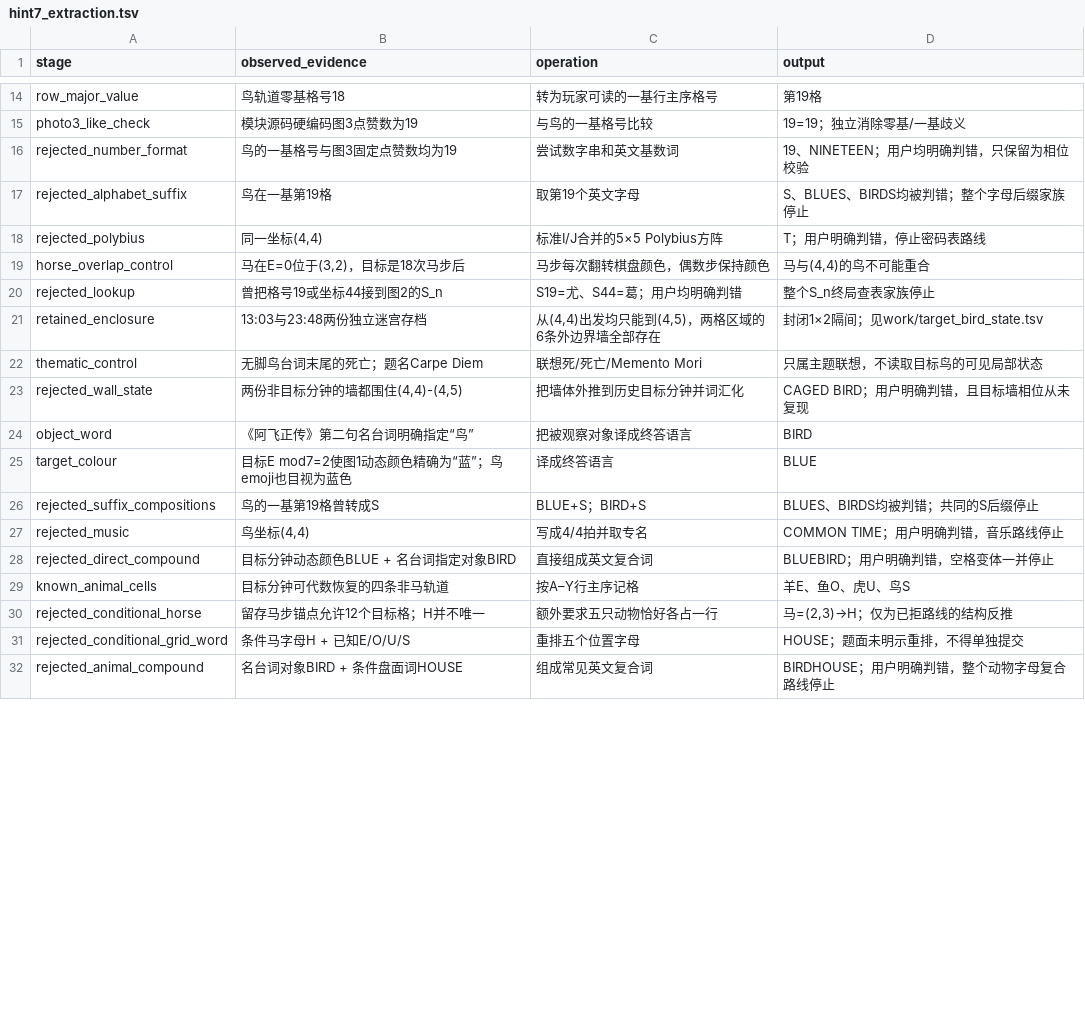
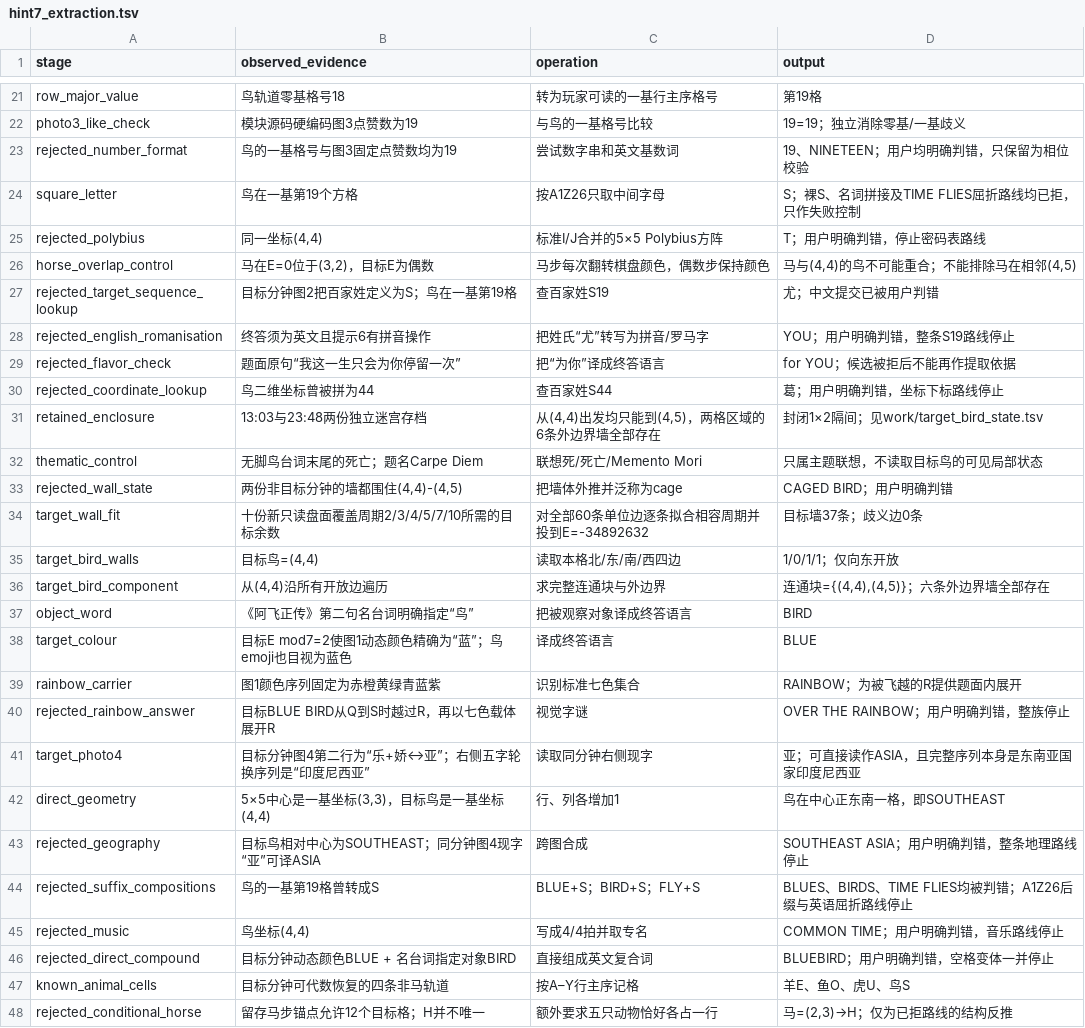
Before and after one commit to Lost-in-Harem/CCBC-17-LLM-Work, a TSV file: rounds/toringmoni/nodes/c01-carpe-diem/artifacts/hint7_extraction.tsv, drawn as a sheet; only a part is shown, gaps mark what is left out; the shorter side is filled out with more unchanged rows; the diff covers the shown part only.

```diff
--- a/rounds/toringmoni/nodes/c01-carpe-diem/artifacts/hint7_extraction.tsv
+++ b/rounds/toringmoni/nodes/c01-carpe-diem/artifacts/hint7_extraction.tsv
@@ -16,12 +23,23 @@ photo3_like_check	模块源码硬编码图3点赞数为19	与鸟的一基格号
 rejected_number_format	鸟的一基格号与图3固定点赞数均为19	尝试数字串和英文基数词	19、NINETEEN；用户均明确判错，只保留为相位校验
-rejected_alphabet_suffix	鸟在一基第19格	取第19个英文字母	S、BLUES、BIRDS均被判错；整个字母后缀家族停止
+square_letter	鸟在一基第19个方格	按A1Z26只取中间字母	S；裸S、名词拼接及TIME FLIES屈折路线均已拒，只作失败控制
 rejected_polybius	同一坐标(4,4)	标准I/J合并的5×5 Polybius方阵	T；用户明确判错，停止密码表路线
-horse_overlap_control	马在E=0位于(3,2)，目标是18次马步后	马步每次翻转棋盘颜色，偶数步保持颜色	马与(4,4)的鸟不可能重合
-rejected_lookup	曾把格号19或坐标44接到图2的S_n	S19=尤、S44=葛；用户均明确判错	整个S_n终局查表家族停止
+horse_overlap_control	马在E=0位于(3,2)，目标E为偶数	马步每次翻转棋盘颜色，偶数步保持颜色	马与(4,4)的鸟不可能重合；不能排除马在相邻(4,5)
+rejected_target_sequence_lookup	目标分钟图2把百家姓定义为S；鸟在一基第19格	查百家姓S19	尤；中文提交已被用户判错
+rejected_english_romanisation	终答须为英文且提示6有拼音操作	把姓氏“尤”转写为拼音/罗马字	YOU；用户明确判错，整条S19路线停止
+rejected_flavor_check	题面原句“我这一生只会为你停留一次”	把“为你”译成终答语言	for YOU；候选被拒后不能再作提取依据
+rejected_coordinate_lookup	鸟二维坐标曾被拼为44	查百家姓S44	葛；用户明确判错，坐标下标路线停止
 retained_enclosure	13:03与23:48两份独立迷宫存档	从(4,4)出发均只能到(4,5)，两格区域的6条外边界墙全部存在	封闭1×2隔间；见work/target_bird_state.tsv
 thematic_control	无脚鸟台词末尾的死亡；题名Carpe Diem	联想死/死亡/Memento Mori	只属主题联想，不读取目标鸟的可见局部状态
-rejected_wall_state	两份非目标分钟的墙都围住(4,4)-(4,5)	把墙体外推到历史目标分钟并词汇化	CAGED BIRD；用户明确判错，且目标墙相位从未复现
+rejected_wall_state	两份非目标分钟的墙都围住(4,4)-(4,5)	把墙体外推并泛称为cage	CAGED BIRD；用户明确判错
+target_wall_fit	十份新只读盘面覆盖周期2/3/4/5/7/10所需的目标余数	对全部60条单位边逐条拟合相容周期并投到E=-34892632	目标墙37条；歧义边0条
+target_bird_walls	目标鸟=(4,4)	读取本格北/东/南/西四边	1/0/1/1；仅向东开放
+target_bird_component	从(4,4)沿所有开放边遍历	求完整连通块与外边界	连通块={(4,4),(4,5)}；六条外边界墙全部存在
 object_word	《阿飞正传》第二句名台词明确指定“鸟”	把被观察对象译成终答语言	BIRD
 target_colour	目标E mod7=2使图1动态颜色精确为“蓝”；鸟emoji也目视为蓝色	译成终答语言	BLUE
-rejected_suffix_compositions	鸟的一基第19格曾转成S	BLUE+S；BIRD+S	BLUES、BIRDS均被判错；共同的S后缀停止
+rainbow_carrier	图1颜色序列固定为赤橙黄绿青蓝紫	识别标准七色集合	RAINBOW；为被飞越的R提供题面内展开
+rejected_rainbow_answer	目标BLUE BIRD从Q到S时越过R，再以七色载体展开R	视觉字谜	OVER THE RAINBOW；用户明确判错，整族停止
+target_photo4	目标分钟图4第二行为“乐+娇↔亚”；右侧五字轮换序列是“印度尼西亚”	读取同分钟右侧现字	亚；可直接读作ASIA，且完整序列本身是东南亚国家印度尼西亚
+direct_geometry	5×5中心是一基坐标(3,3)，目标鸟是一基坐标(4,4)	行、列各增加1	鸟在中心正东南一格，即SOUTHEAST
+rejected_geography	目标鸟相对中心为SOUTHEAST；同分钟图4现字“亚”可译ASIA	跨图合成	SOUTHEAST ASIA；用户明确判错，整条地理路线停止
+rejected_suffix_compositions	鸟的一基第19格曾转成S	BLUE+S；BIRD+S；FLY+S	BLUES、BIRDS、TIME FLIES均被判错；A1Z26后缀与英语屈折路线停止
 rejected_music	鸟坐标(4,4)	写成4/4拍并取专名	COMMON TIME；用户明确判错，音乐路线停止
```
Also changed, not shown: 14 added rows, 1 removed row and 4 edited cells elsewhere in this file, rounds/toringmoni/nodes/c01-carpe-diem/artifacts/joint_minute.tsv, rounds/toringmoni/nodes/c01-carpe-diem/artifacts/photo_mechanisms.tsv, 34 other files.
